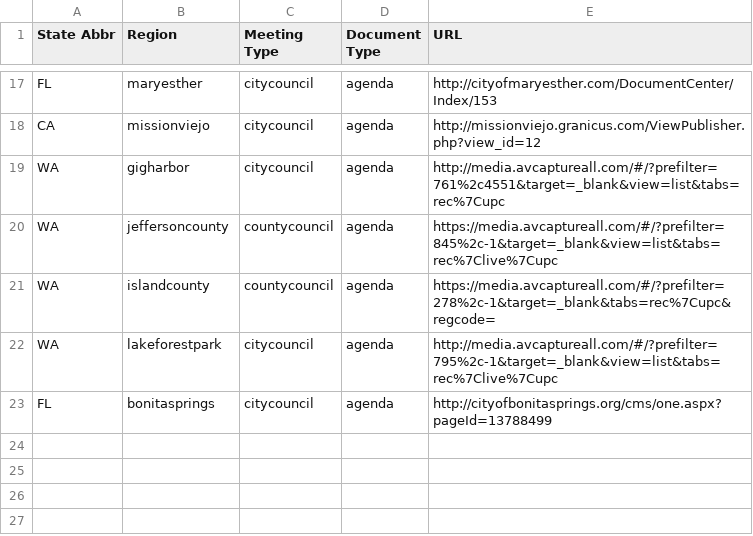
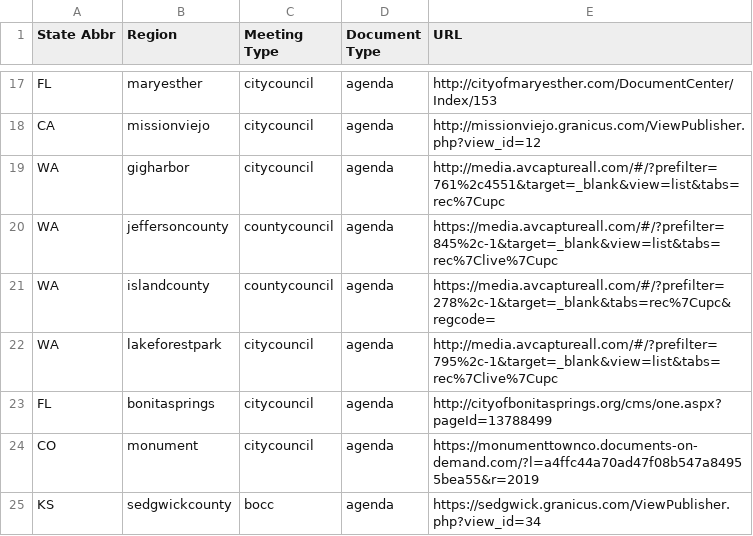
Before and after one commit to agendadiscovery/seleniumtester, a CSV file: src/main/resources/csv/crawlCouncil.csv, drawn as a sheet; only a part is shown, gaps mark what is left out.

Commit message:
added KS Sedgwick County.  FUNCTIONAL

```diff
--- a/src/main/resources/csv/crawlCouncil.csv
+++ b/src/main/resources/csv/crawlCouncil.csv
@@ -23 +23,3 @@ WA,lakeforestpark,citycouncil,agenda,http://media.avcaptureall.com/#/?prefilter=
 FL,bonitasprings,citycouncil,agenda,http://cityofbonitasprings.org/cms/one.aspx?pageId=13788499
+CO,monument,citycouncil,agenda,https://monumenttownco.documents-on-demand.com/?l=a4ffc44a70ad47f08b547a84955bea55&r=2019
+KS,sedgwickcounty,bocc,agenda,https://sedgwick.granicus.com/ViewPublisher.php?view_id=34
```
Also changed, not shown: out/production/resources/csv/crawlCouncil.csv, 9 other files.
